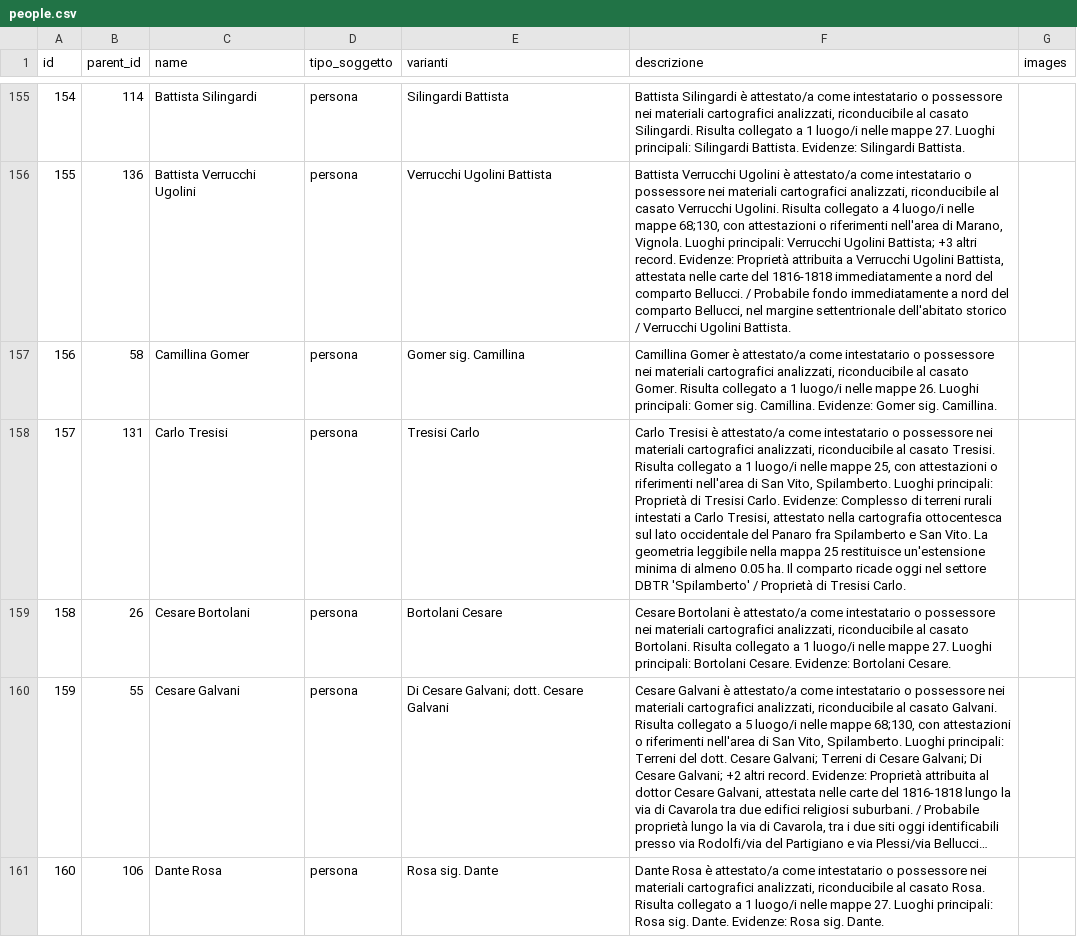
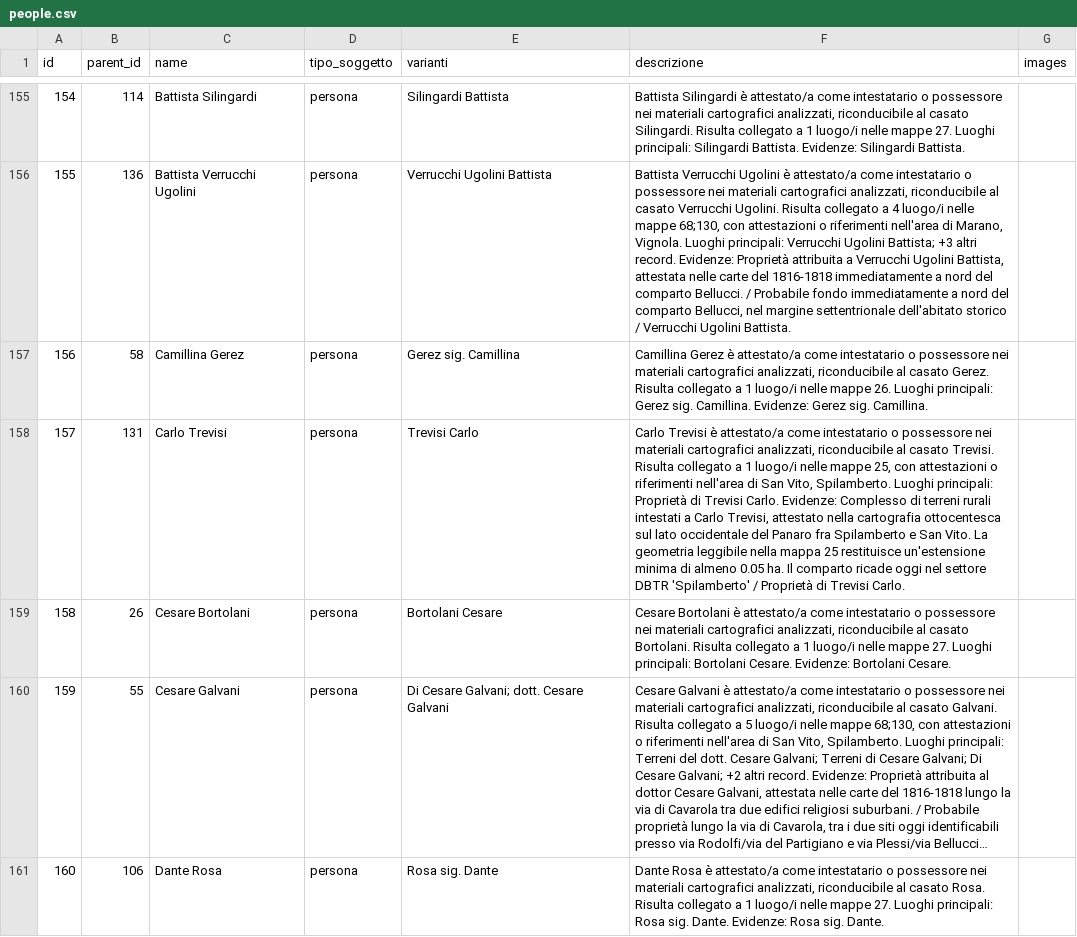
Before and after one commit to erasmdif/historical_GIS_unione, a CSV file: data/people.csv, drawn as a sheet; only a part is shown, gaps mark what is left out; long unchanged cells end in …; the diff covers the shown part only; the diff names each change by its address in the sheet, - before the commit and + after, or states it on an @@ line.

```diff
--- a/data/people.csv
+++ b/data/people.csv
-C157 (name): Camillina Gomer
+C157 (name): Camillina Gerez
-E157 (varianti): Gomer sig. Camillina
+E157 (varianti): Gerez sig. Camillina
-F157 (descrizione): Camillina Gomer è attestato/a come intestatario o possessore nei materiali cartografici analizzati, riconducibile al casato Gomer. Risulta collegato a 1 luogo/i nelle mappe 26. Luoghi principali: Gomer sig. Camillina. Evidenze: Gomer sig. Camillina.
+F157 (descrizione): Camillina Gerez è attestato/a come intestatario o possessore nei materiali cartografici analizzati, riconducibile al casato Gerez. Risulta collegato a 1 luogo/i nelle mappe 26. Luoghi principali: Gerez sig. Camillina. Evidenze: Gerez sig. Camillina.
-C158 (name): Carlo Tresisi
+C158 (name): Carlo Trevisi
-E158 (varianti): Tresisi Carlo
+E158 (varianti): Trevisi Carlo
-F158 (descrizione): Carlo Tresisi è attestato/a come intestatario o possessore nei materiali cartografici analizzati, riconducibile al casato Tresisi. Risulta collegato a 1 luogo/i nelle mappe 25, con attestazioni o riferimenti nell'area di San Vito, Spilamberto. Luoghi principali: Proprietà di Tresisi Carlo. Evidenze: Complesso di terreni rurali intestati a Carlo Tresisi, attestato nella cartografia ottocentesca sul lato occidentale del Panaro fra Spilamberto e San Vito. La geometria leggibile nella mappa 25 restituisce un'estensione minima di almeno 0.05 ha. Il comparto ricade oggi nel settore DBTR 'Spilamberto' / Proprietà di Tresisi Carlo.
+F158 (descrizione): Carlo Trevisi è attestato/a come intestatario o possessore nei materiali cartografici analizzati, riconducibile al casato Trevisi. Risulta collegato a 1 luogo/i nelle mappe 25, con attestazioni o riferimenti nell'area di San Vito, Spilamberto. Luoghi principali: Proprietà di Trevisi Carlo. Evidenze: Complesso di terreni rurali intestati a Carlo Trevisi, attestato nella cartografia ottocentesca sul lato occidentale del Panaro fra Spilamberto e San Vito. La geometria leggibile nella mappa 25 restituisce un'estensione minima di almeno 0.05 ha. Il comparto ricade oggi nel settore DBTR 'Spilamberto' / Proprietà di Trevisi Carlo.
```
Also changed, not shown: 77 edited cells elsewhere in this file.
